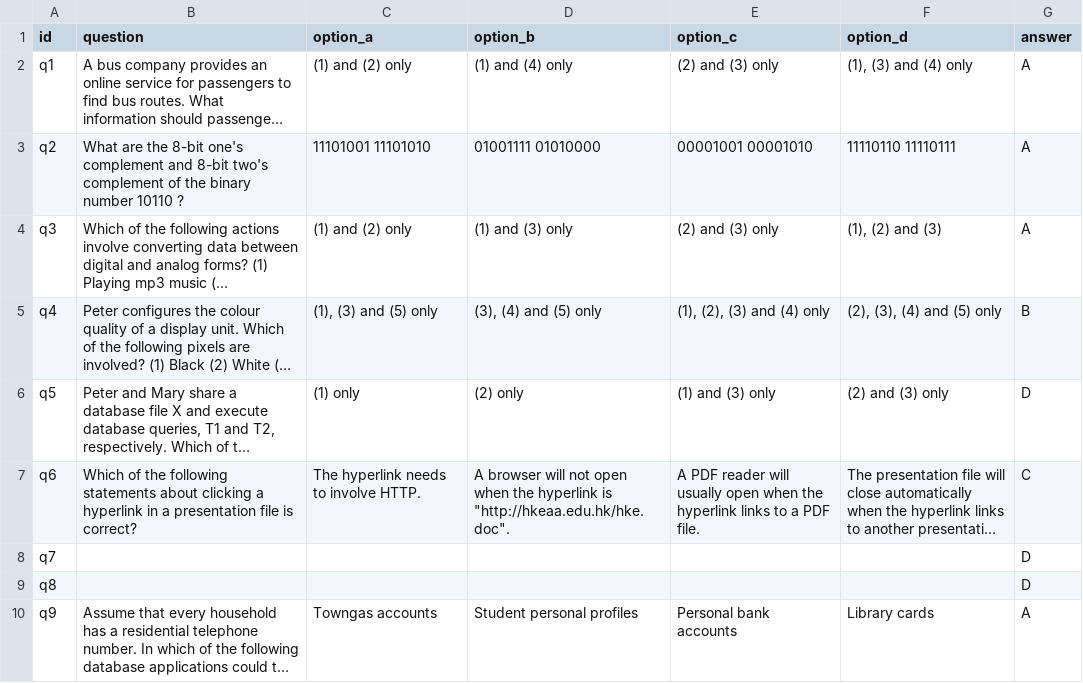
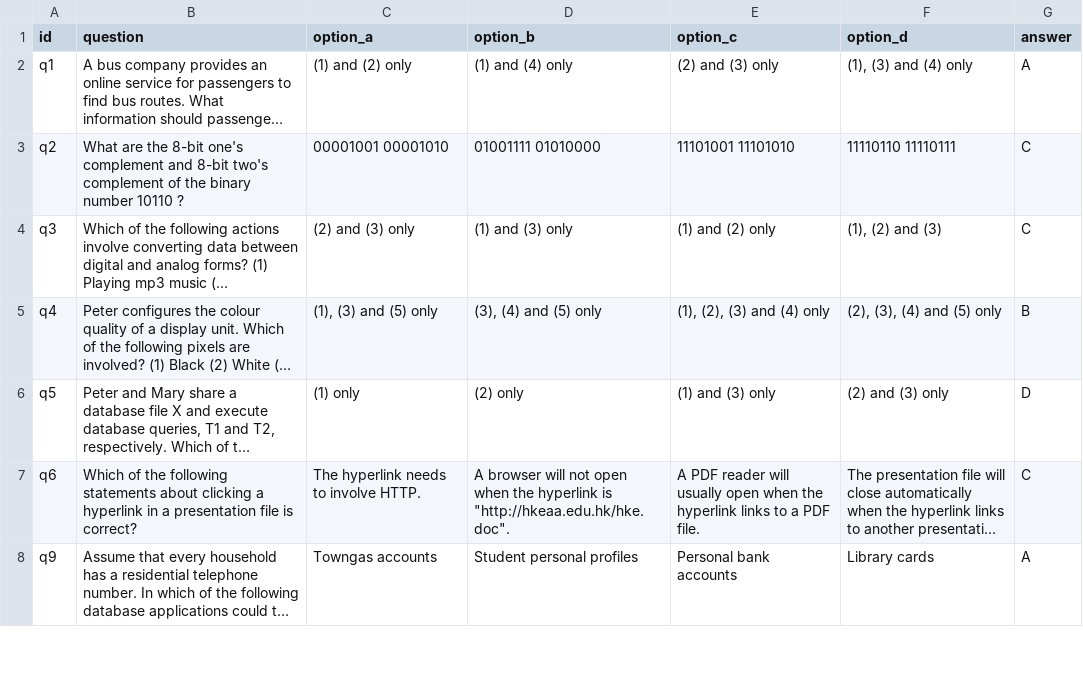
Before and after one commit to rexrex0924/CS_FYP, a CSV file: ict_pp/csv/2012.csv, drawn as a sheet; only a part is shown; long unchanged cells end in …; the diff covers the shown part only; the diff names each change by its address in the sheet, - before the commit and + after, or states it on an @@ line.

```diff
--- a/ict_pp/csv/2012.csv
+++ b/ict_pp/csv/2012.csv
-C3 (option_a): 11101001 11101010
+C3 (option_a): 00001001 00001010
-E3 (option_c): 00001001 00001010
+E3 (option_c): 11101001 11101010
-G3:G4 (answer): A
+G3:G4 (answer): C
-C4 (option_a): (1) and (2) only
+C4 (option_a): (2) and (3) only
-E4 (option_c): (2) and (3) only
+E4 (option_c): (1) and (2) only
-row 8: q7 |  |  |  |  |  | D
-row 9: q8 |  |  |  |  |  | D
```
Also changed, not shown: 6 removed rows and 12 edited cells elsewhere in this file, 3 other files.
